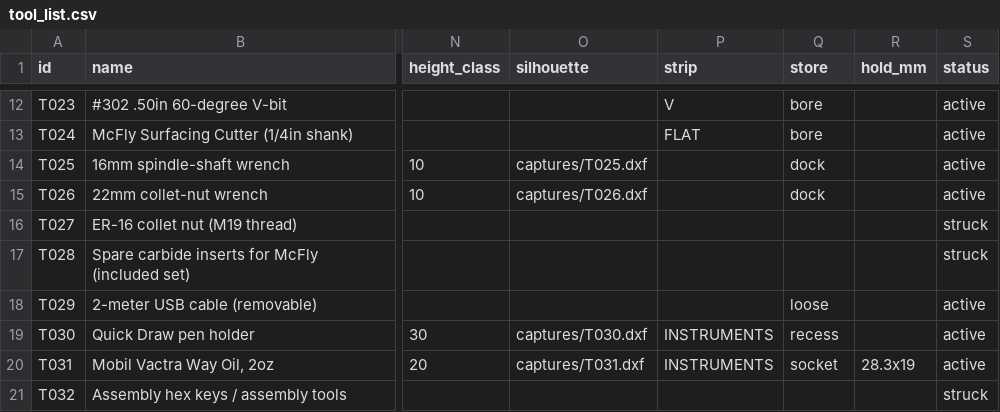
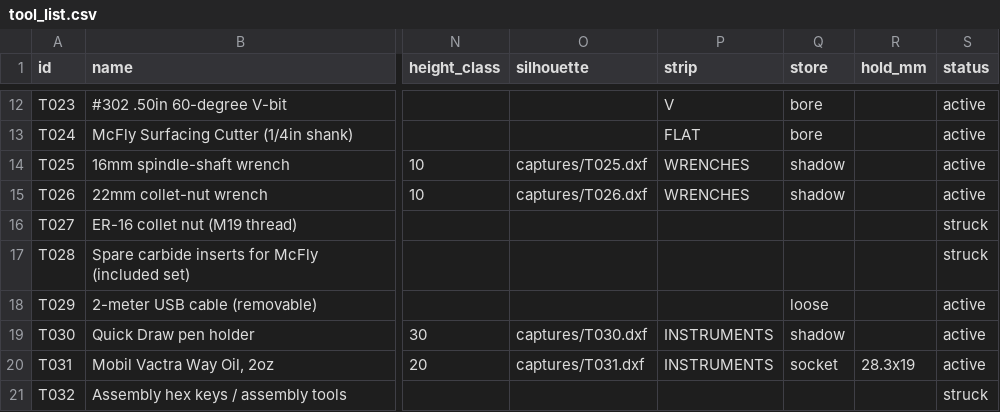
Before and after one commit to flyinthelyceum/fabrication, a CSV file: stations/cnc_shapeoko/tools/tool_list.csv, drawn as a sheet; only a part is shown, gaps mark what is left out; the diff covers the shown part only; the diff names each change by its address in the sheet, - before the commit and + after, or states it on an @@ line.

```diff
--- a/stations/cnc_shapeoko/tools/tool_list.csv
+++ b/stations/cnc_shapeoko/tools/tool_list.csv
-P14:P15 (strip): (empty)
+P14:P15 (strip): WRENCHES
-Q14:Q15 (store): dock
+Q14:Q15 (store): shadow
-Q19 (store): recess
+Q19 (store): shadow
```
Also changed, not shown: 23 edited cells elsewhere in this file, 4 other files.
